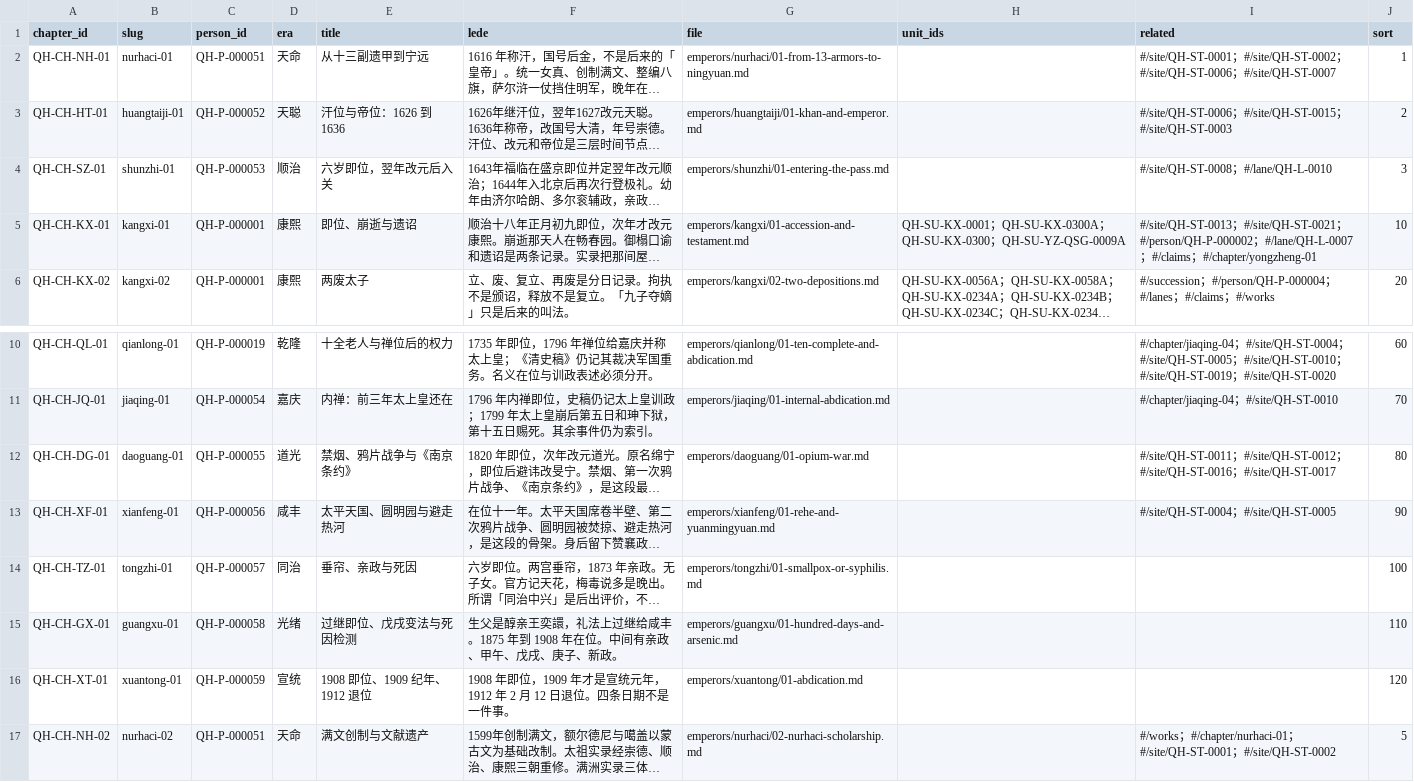
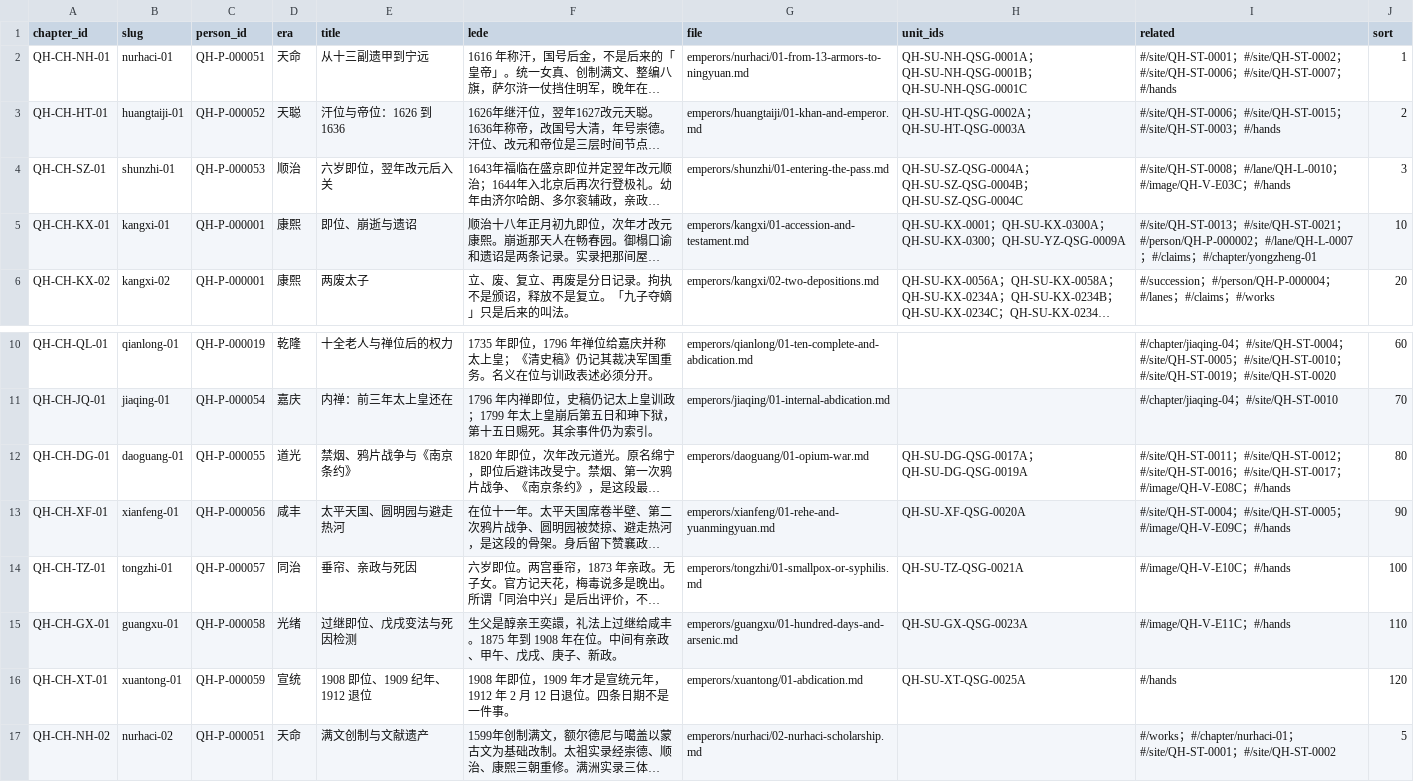
Before and after one commit to zonglinxie-cyber/qing-history-evidence-base, a CSV file: data/chapters.csv, drawn as a sheet; only a part is shown, gaps mark what is left out; long unchanged cells end in …; the diff names each change by its address in the sheet, - before the commit and + after, or states it on an @@ line.

Commit message:
为其他帝补本纪短引与真迹手稿读路
打开《清史稿》八朝本纪里已能对回的句子：称汗、改国号、入关、议款、幸木兰、祺祥、入承大统、逊位。绿标朱批和御笔收到 #/hands，黄标仍只给外链。后出本纪不作终审，也不编假实录年表。

```diff
--- a/data/chapters.csv
+++ b/data/chapters.csv
-H2 (unit_ids): (empty)
+H2 (unit_ids): QH-SU-NH-QSG-0001A；QH-SU-NH-QSG-0001B；QH-SU-NH-QSG-0001C
-I2 (related): …；#/site/QH-ST-0007
+I2 (related): …；#/site/QH-ST-0007；#/hands
-H3 (unit_ids): (empty)
+H3 (unit_ids): QH-SU-HT-QSG-0002A；QH-SU-HT-QSG-0003A
-I3 (related): …；#/site/QH-ST-0003
+I3 (related): …；#/site/QH-ST-0003；#/hands
-H4 (unit_ids): (empty)
+H4 (unit_ids): QH-SU-SZ-QSG-0004A；QH-SU-SZ-QSG-0004B；QH-SU-SZ-QSG-0004C
-I4 (related): …；#/lane/QH-L-0010
+I4 (related): …；#/lane/QH-L-0010；#/image/QH-V-E03C；#/hands
-H12 (unit_ids): (empty)
+H12 (unit_ids): QH-SU-DG-QSG-0017A；QH-SU-DG-QSG-0019A
-I12 (related): …；#/site/QH-ST-0017
+I12 (related): …；#/site/QH-ST-0017；#/image/QH-V-E08C；#/hands
-H13 (unit_ids): (empty)
+H13 (unit_ids): QH-SU-XF-QSG-0020A
-I13 (related): …；#/site/QH-ST-0005
+I13 (related): …；#/site/QH-ST-0005；#/image/QH-V-E09C；#/hands
-H14 (unit_ids): (empty)
+H14 (unit_ids): QH-SU-TZ-QSG-0021A
-I14 (related): (empty)
+I14 (related): #/image/QH-V-E10C；#/hands
-H15 (unit_ids): (empty)
+H15 (unit_ids): QH-SU-GX-QSG-0023A
-I15 (related): (empty)
+I15 (related): #/image/QH-V-E11C；#/hands
-H16 (unit_ids): (empty)
+H16 (unit_ids): QH-SU-XT-QSG-0025A
-I16 (related): (empty)
+I16 (related): #/hands
```
Also changed, not shown: data/data-manifest.csv, data/task-queue.csv, 14 other files.
